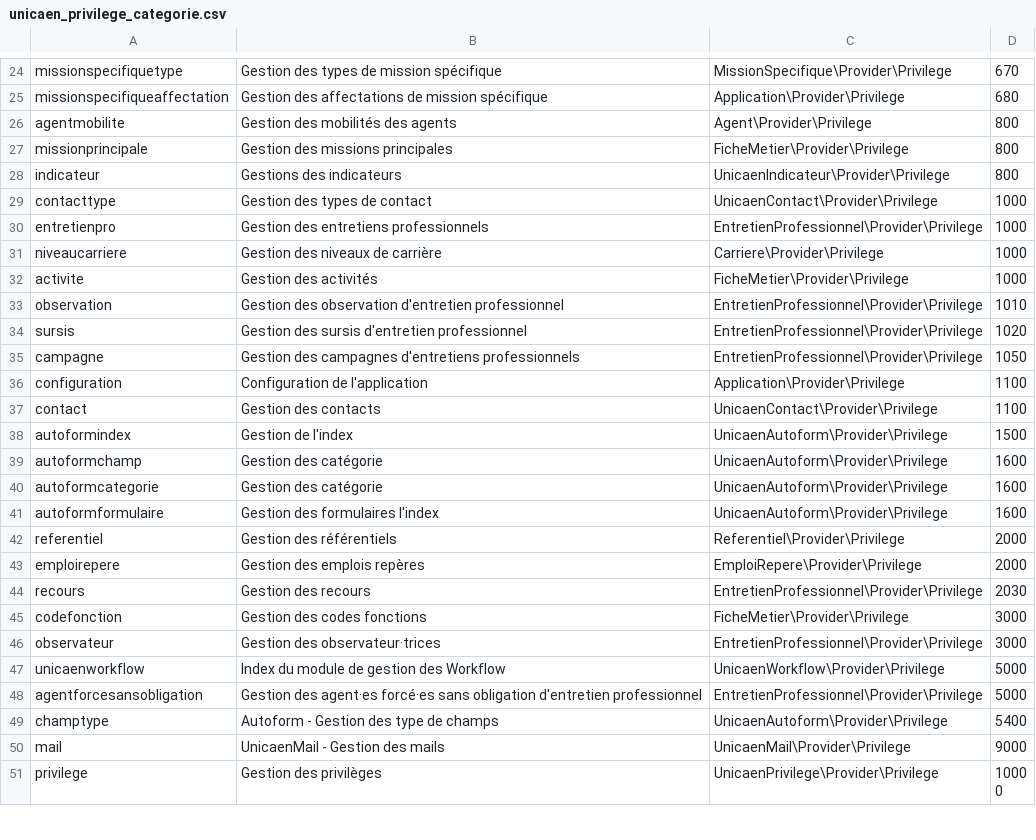
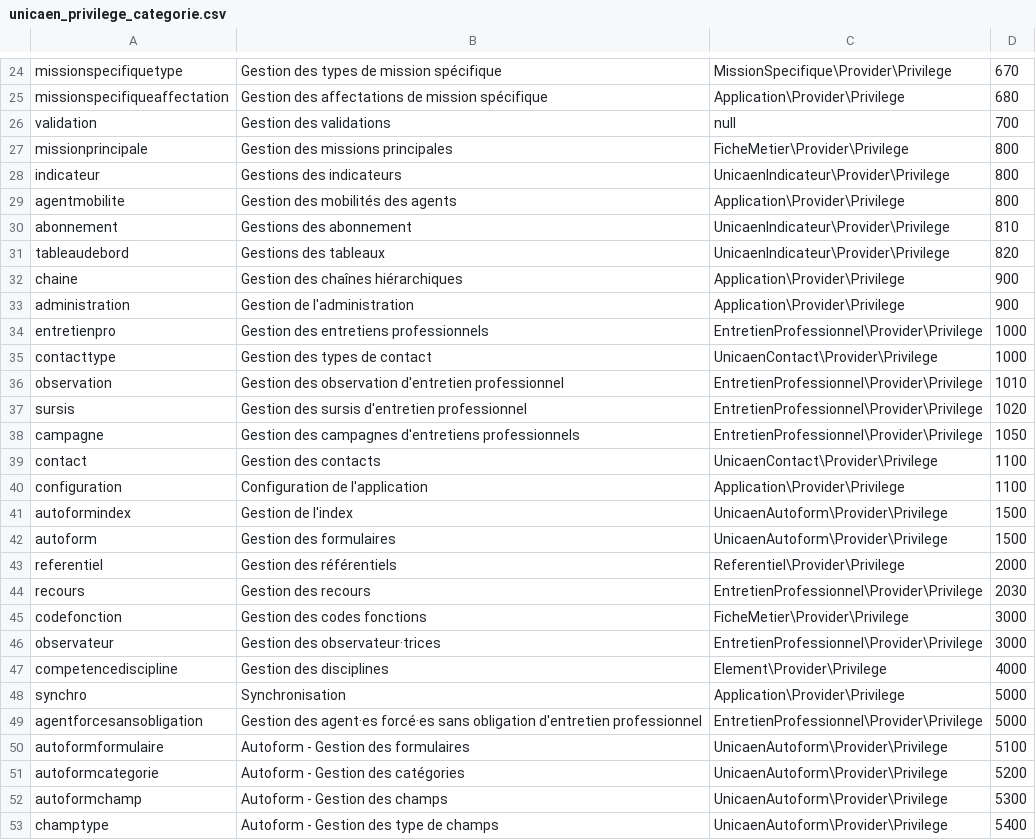
Before and after one commit to EsupPortail/esup-emc2, a CSV file: database/sources/csv/unicaen_privilege_categorie.csv, drawn as a sheet; only a part is shown, gaps mark what is left out; the shorter side is filled out with more unchanged rows; the diff covers the shown part only.

```diff
--- a/database/sources/csv/unicaen_privilege_categorie.csv
+++ b/database/sources/csv/unicaen_privilege_categorie.csv
@@ -25,9 +25,12 @@
 "missionspecifiqueaffectation","Gestion des affectations de mission spécifique","Application\Provider\Privilege","680"
-"agentmobilite","Gestion des mobilités des agents","Agent\Provider\Privilege","800"
+"validation","Gestion des validations",null,"700"
 "missionprincipale","Gestion des missions principales","FicheMetier\Provider\Privilege","800"
 "indicateur","Gestions des indicateurs","UnicaenIndicateur\Provider\Privilege","800"
+"agentmobilite","Gestion des mobilités des agents","Application\Provider\Privilege","800"
+"abonnement","Gestions des abonnement","UnicaenIndicateur\Provider\Privilege","810"
+"tableaudebord","Gestions des tableaux","UnicaenIndicateur\Provider\Privilege","820"
+"chaine","Gestion des chaînes hiérarchiques","Application\Provider\Privilege","900"
+"administration","Gestion de l'administration","Application\Provider\Privilege","900"
+"entretienpro","Gestion des entretiens professionnels","EntretienProfessionnel\Provider\Privilege","1000"
 "contacttype","Gestion des types de contact","UnicaenContact\Provider\Privilege","1000"
-"entretienpro","Gestion des entretiens professionnels","EntretienProfessionnel\Provider\Privilege","1000"
-"niveaucarriere","Gestion des niveaux de carrière","Carriere\Provider\Privilege","1000"
-"activite","Gestion des activités","FicheMetier\Provider\Privilege","1000"
 "observation","Gestion des observation d'entretien professionnel","EntretienProfessionnel\Provider\Privilege","1010"
@@ -35,10 +38,7 @@
 "campagne","Gestion des campagnes d'entretiens professionnels","EntretienProfessionnel\Provider\Privilege","1050"
+"contact","Gestion des contacts","UnicaenContact\Provider\Privilege","1100"
 "configuration","Configuration de l'application","Application\Provider\Privilege","1100"
-"contact","Gestion des contacts","UnicaenContact\Provider\Privilege","1100"
 "autoformindex","Gestion de l'index","UnicaenAutoform\Provider\Privilege","1500"
-"autoformchamp","Gestion des catégorie","UnicaenAutoform\Provider\Privilege","1600"
-"autoformcategorie","Gestion des catégorie","UnicaenAutoform\Provider\Privilege","1600"
-"autoformformulaire","Gestion des formulaires l'index","UnicaenAutoform\Provider\Privilege","1600"
+"autoform","Gestion des formulaires","UnicaenAutoform\Provider\Privilege","1500"
 "referentiel","Gestion des référentiels","Referentiel\Provider\Privilege","2000"
-"emploirepere","Gestion des emplois repères","EmploiRepere\Provider\Privilege","2000"
 "recours","Gestion des recours","EntretienProfessionnel\Provider\Privilege","2030"
@@ -46,4 +46,8 @@
 "observateur","Gestion des observateur·trices","EntretienProfessionnel\Provider\Privilege","3000"
-"unicaenworkflow","Index du module de gestion des Workflow","UnicaenWorkflow\Provider\Privilege","5000"
+"competencediscipline","Gestion des disciplines","Element\Provider\Privilege","4000"
+"synchro","Synchronisation","Application\Provider\Privilege","5000"
 "agentforcesansobligation","Gestion des agent·es forcé·es sans obligation d'entretien professionnel","EntretienProfessionnel\Provider\Privilege","5000"
+"autoformformulaire","Autoform - Gestion des formulaires","UnicaenAutoform\Provider\Privilege","5100"
+"autoformcategorie","Autoform - Gestion des catégories","UnicaenAutoform\Provider\Privilege","5200"
+"autoformchamp","Autoform - Gestion des champs","UnicaenAutoform\Provider\Privilege","5300"
 "champtype","Autoform - Gestion des type de champs","UnicaenAutoform\Provider\Privilege","5400"
```
Also changed, not shown: 12 added rows, 12 removed rows, 2 moved rows and 4 edited cells elsewhere in this file, database/sources/csv/unicaen_autoform_champ.csv, database/sources/csv/unicaen_evenement_type.csv, 14 other files.
